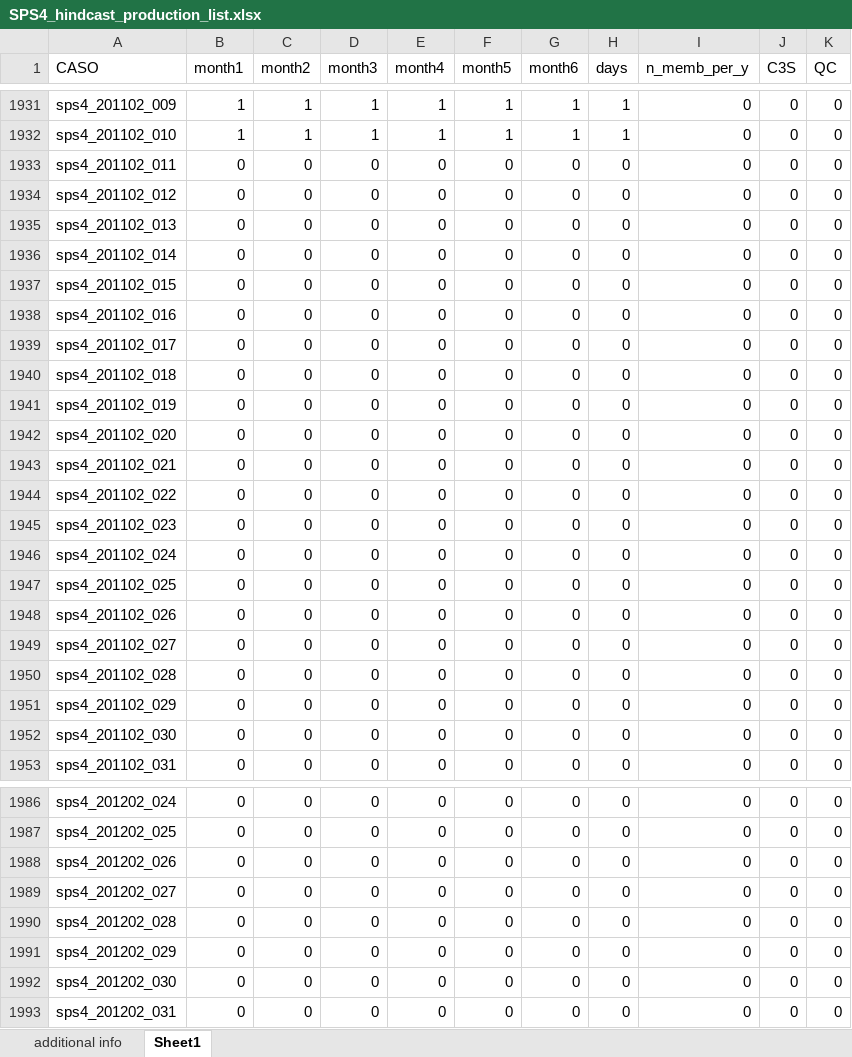
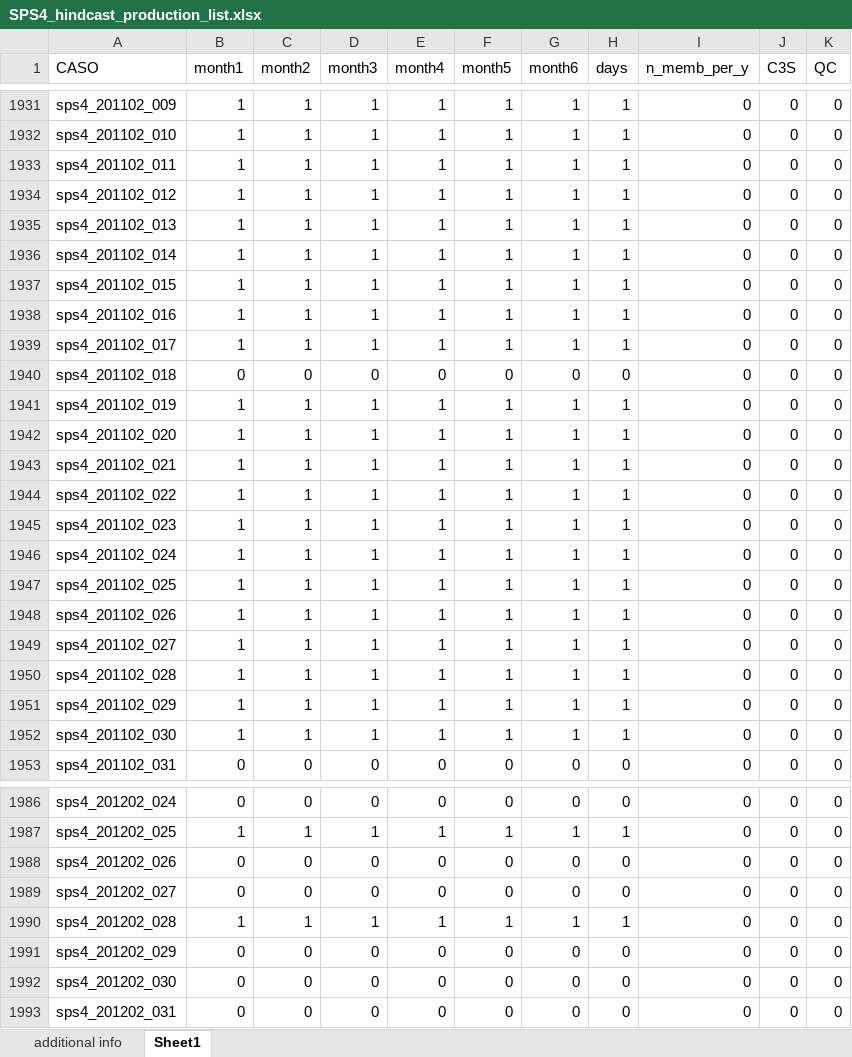
Before and after one commit to antosanna/CMCC-CPS1, an Excel workbook: checklists/SPS4_hindcast_production_list.xlsx, sheet Sheet1, drawn as a sheet; only a part is shown, gaps mark what is left out; values as stored, in another font and other column widths than the file's, no borders; the diff covers the shown part only; the diff names each change by its address in the sheet, - before the commit and + after, or states it on an @@ line.

```diff
--- a/checklists/SPS4_hindcast_production_list.xlsx (sheet Sheet1)
+++ b/checklists/SPS4_hindcast_production_list.xlsx (sheet Sheet1)
-B1933:B1939 (month1): 0
+B1933:B1939 (month1): 1
-C1933:C1939 (month2): 0
+C1933:C1939 (month2): 1
-D1933:D1939 (month3): 0
+D1933:D1939 (month3): 1
-E1933:E1939 (month4): 0
+E1933:E1939 (month4): 1
-F1933:F1939 (month5): 0
+F1933:F1939 (month5): 1
-G1933:G1939 (month6): 0
+G1933:G1939 (month6): 1
-H1933:H1939 (days): 0
+H1933:H1939 (days): 1
-B1941:B1952 (month1): 0
+B1941:B1952 (month1): 1
-C1941:C1952 (month2): 0
+C1941:C1952 (month2): 1
-D1941:D1952 (month3): 0
+D1941:D1952 (month3): 1
-E1941:E1952 (month4): 0
+E1941:E1952 (month4): 1
-F1941:F1952 (month5): 0
+F1941:F1952 (month5): 1
-G1941:G1952 (month6): 0
+G1941:G1952 (month6): 1
-H1941:H1952 (days): 0
+H1941:H1952 (days): 1
-B1987 (month1): 0
+B1987 (month1): 1
-C1987 (month2): 0
+C1987 (month2): 1
-D1987 (month3): 0
+D1987 (month3): 1
-E1987 (month4): 0
+E1987 (month4): 1
-F1987 (month5): 0
+F1987 (month5): 1
-G1987 (month6): 0
+G1987 (month6): 1
-H1987 (days): 0
+H1987 (days): 1
-B1990 (month1): 0
+B1990 (month1): 1
-C1990 (month2): 0
+C1990 (month2): 1
-D1990 (month3): 0
+D1990 (month3): 1
-E1990 (month4): 0
+E1990 (month4): 1
-F1990 (month5): 0
+F1990 (month5): 1
-G1990 (month6): 0
+G1990 (month6): 1
-H1990 (days): 0
+H1990 (days): 1
```
Also changed, not shown: 431 edited cells elsewhere in this sheet, checklists/sps4_hindcast_IC_CAM_list.xlsx, checklists/sps4_hindcast_IC_NEMO_list.xlsx, 12 other files.
